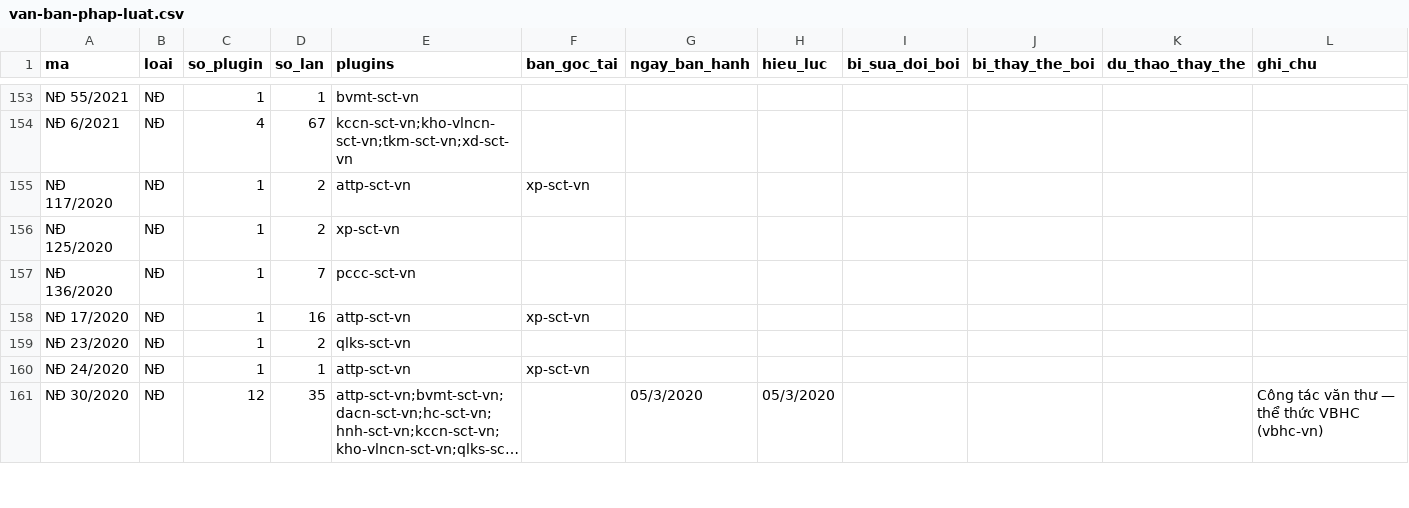
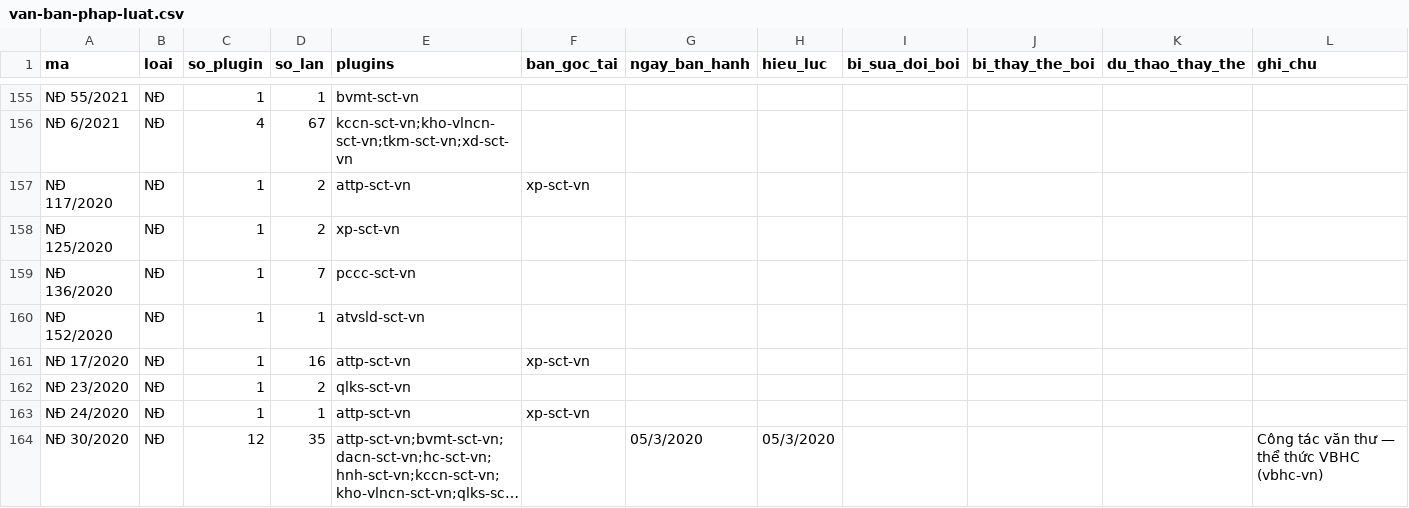
Before and after one commit to Trangsct/skill-sct, a CSV file: registry/van-ban-phap-luat.csv, drawn as a sheet; only a part is shown, gaps mark what is left out; long unchanged cells end in …; the diff covers the shown part only; the diff names each change by its address in the sheet, - before the commit and + after, or states it on an @@ line.

```diff
--- a/registry/van-ban-phap-luat.csv
+++ b/registry/van-ban-phap-luat.csv
+row 160: NĐ 152/2020 | NĐ | 1 | 1 | atvsld-sct-vn
```
Also changed, not shown: 7 added rows and 58 edited cells elsewhere in this file, 9 other files.
